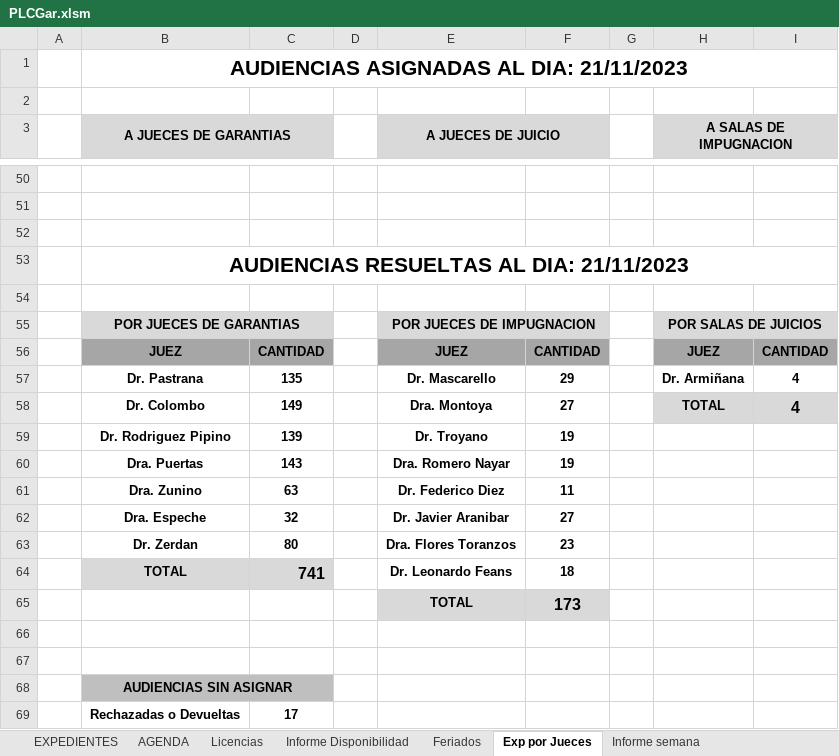
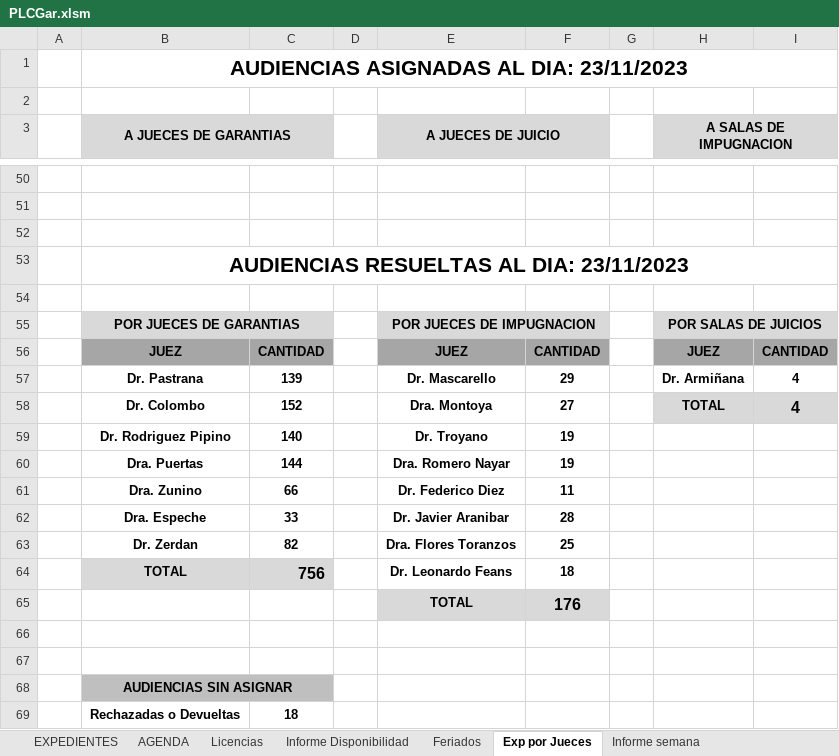
Before and after one commit to Ahira2110/planilla_excel, an Excel workbook: PLCGar.xlsm, sheet Exp por Jueces, drawn as a sheet; only a part is shown, gaps mark what is left out; values as stored, in another font and other column widths than the file's, no borders; the diff covers the shown part only; the diff names each change by its address in the sheet, - before the commit and + after, or states it on an @@ line.

```diff
--- a/PLCGar.xlsm (sheet Exp por Jueces)
+++ b/PLCGar.xlsm (sheet Exp por Jueces)
-B1 (A JUECES DE GARANTIAS): AUDIENCIAS ASIGNADAS AL DIA: 21/11/2023
+B1 (A JUECES DE GARANTIAS): AUDIENCIAS ASIGNADAS AL DIA: 23/11/2023
-B53 (A JUECES DE GARANTIAS): AUDIENCIAS RESUELTAS AL DIA: 21/11/2023
+B53 (A JUECES DE GARANTIAS): AUDIENCIAS RESUELTAS AL DIA: 23/11/2023
-C57: 135
+C57: 139
-C58: 149
+C58: 152
-C59: 139
+C59: 140
-C60: 143
+C60: 144
-C61: 63
+C61: 66
-C62: 32
+C62: 33
-F62: 27
+F62: 28
-C63: 80
+C63: 82
-F63: 23
+F63: 25
-C64: 741
+C64: 756
-F65: 173
+F65: 176
-C69: 17
+C69: 18
```
Also changed, not shown: 19 edited cells elsewhere in this sheet, sheet AUXAG, sheet EXPEDIENTES, sheet Informe Disponibilidad, sheet Exp por Encargado, sheet Graficos Estadisticos, sheet no realizadas, 4 more sheets, formulas that keep their value, hidden cells, charts or pictures, PLCAcuGral.xlsm, PLCImp.xlsm, 1 other file.
